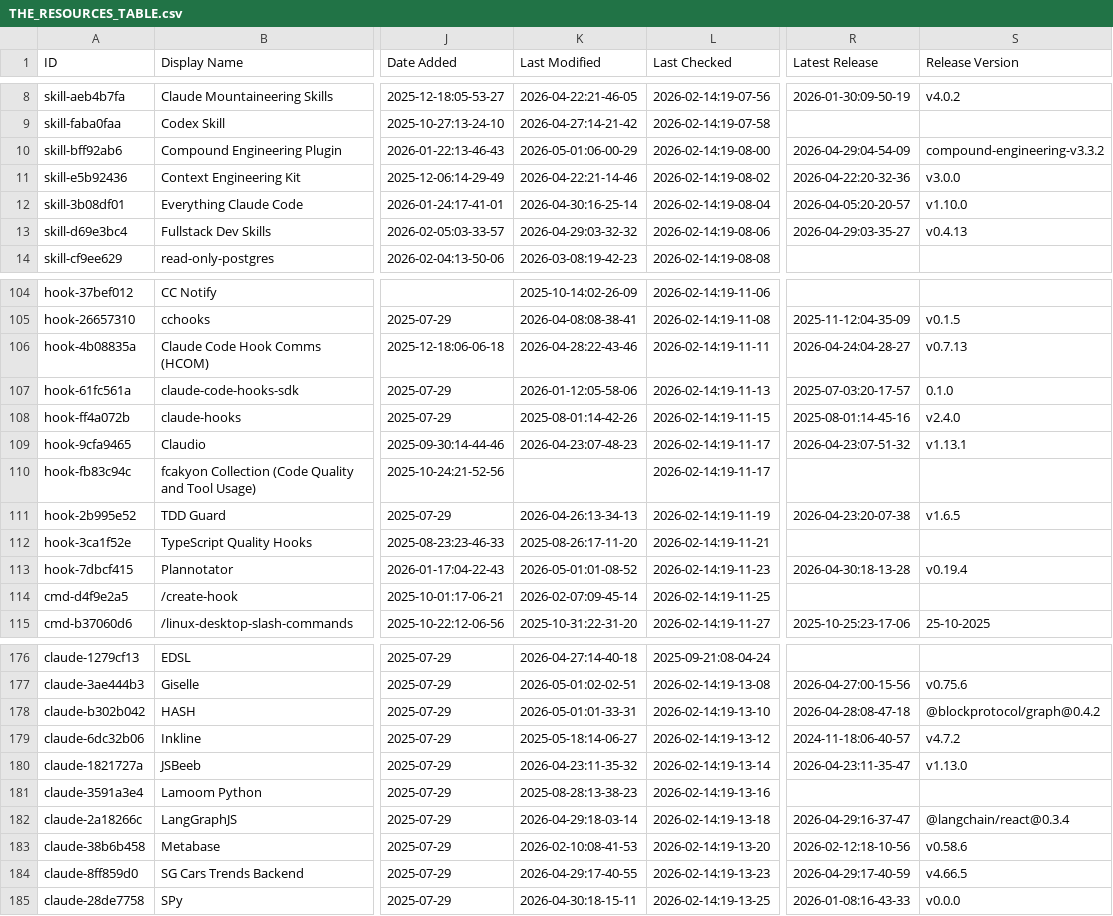
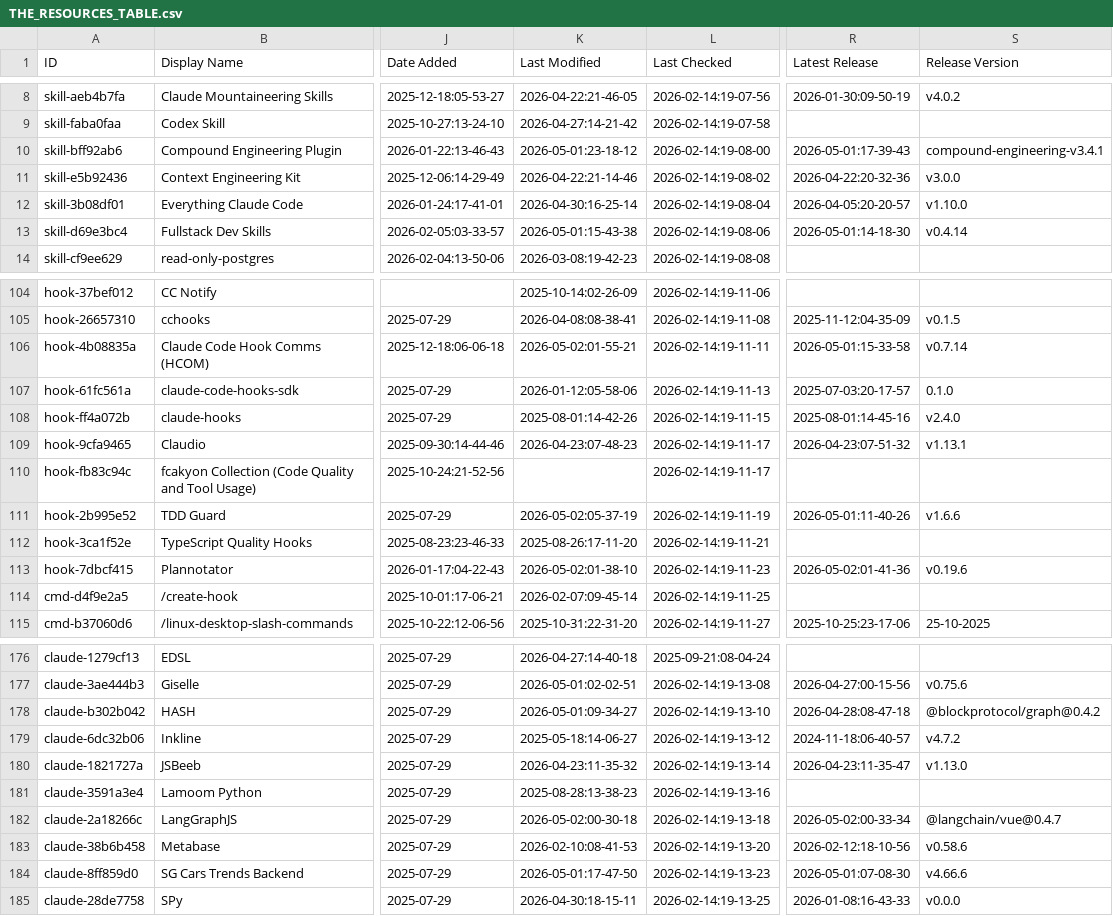
Before and after one commit to SudhiHebbar/awesome-claude-code, a CSV file: THE_RESOURCES_TABLE.csv, drawn as a sheet; only a part is shown, gaps mark what is left out; the diff covers the shown part only; the diff names each change by its address in the sheet, - before the commit and + after, or states it on an @@ line.

```diff
--- a/THE_RESOURCES_TABLE.csv
+++ b/THE_RESOURCES_TABLE.csv
-K10 (Last Modified): 2026-05-01:06-00-29
+K10 (Last Modified): 2026-05-01:23-18-12
-R10 (Latest Release): 2026-04-29:04-54-09
+R10 (Latest Release): 2026-05-01:17-39-43
-S10 (Release Version): compound-engineering-v3.3.2
+S10 (Release Version): compound-engineering-v3.4.1
-K13 (Last Modified): 2026-04-29:03-32-32
+K13 (Last Modified): 2026-05-01:15-43-38
-R13 (Latest Release): 2026-04-29:03-35-27
+R13 (Latest Release): 2026-05-01:14-18-30
-S13 (Release Version): v0.4.13
+S13 (Release Version): v0.4.14
-K106 (Last Modified): 2026-04-28:22-43-46
+K106 (Last Modified): 2026-05-02:01-55-21
-R106 (Latest Release): 2026-04-24:04-28-27
+R106 (Latest Release): 2026-05-01:15-33-58
-S106 (Release Version): v0.7.13
+S106 (Release Version): v0.7.14
-K111 (Last Modified): 2026-04-26:13-34-13
+K111 (Last Modified): 2026-05-02:05-37-19
-R111 (Latest Release): 2026-04-23:20-07-38
+R111 (Latest Release): 2026-05-01:11-40-26
-S111 (Release Version): v1.6.5
+S111 (Release Version): v1.6.6
-K113 (Last Modified): 2026-05-01:01-08-52
+K113 (Last Modified): 2026-05-02:01-38-10
-R113 (Latest Release): 2026-04-30:18-13-28
+R113 (Latest Release): 2026-05-02:01-41-36
-S113 (Release Version): v0.19.4
+S113 (Release Version): v0.19.6
-K178 (Last Modified): 2026-05-01:01-33-31
+K178 (Last Modified): 2026-05-01:09-34-27
-K182 (Last Modified): 2026-04-29:18-03-14
+K182 (Last Modified): 2026-05-02:00-30-18
-R182 (Latest Release): 2026-04-29:16-37-47
+R182 (Latest Release): 2026-05-02:00-33-34
-S182 (Release Version): @langchain/react@0.3.4
+S182 (Release Version): @langchain/vue@0.4.7
-K184 (Last Modified): 2026-04-29:17-40-55
+K184 (Last Modified): 2026-05-01:17-47-50
-R184 (Latest Release): 2026-04-29:17-40-59
+R184 (Latest Release): 2026-05-01:07-08-30
-S184 (Release Version): v4.66.5
+S184 (Release Version): v4.66.6
```
Also changed, not shown: 12 edited cells elsewhere in this file.
